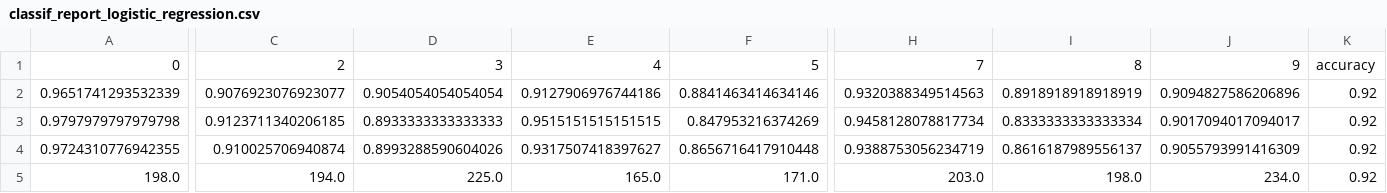
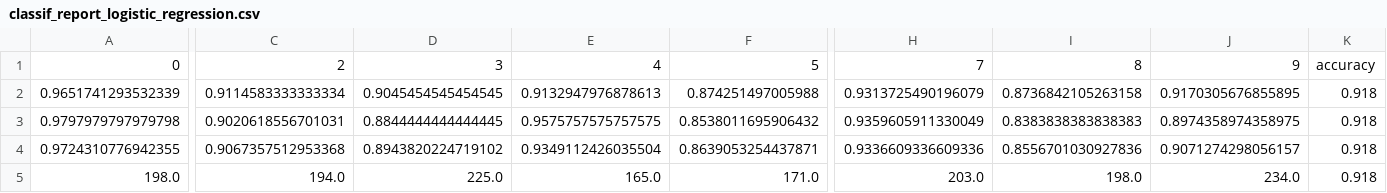
Before and after one commit to emiltj/cds-visual-exam, a CSV file: assignment_4/out/classif_report_logistic_regression.csv, drawn as a sheet; only a part is shown, gaps mark what is left out; the diff covers the shown part only; the diff names each change by its address in the sheet, - before the commit and + after, or states it on an @@ line.

```diff
--- a/assignment_4/out/classif_report_logistic_regression.csv
+++ b/assignment_4/out/classif_report_logistic_regression.csv
-C2: 0.9076923076923077
+C2: 0.9114583333333334
-D2: 0.9054054054054054
+D2: 0.9045454545454545
-E2: 0.9127906976744186
+E2: 0.9132947976878613
-F2: 0.8841463414634146
+F2: 0.874251497005988
-H2: 0.9320388349514563
+H2: 0.9313725490196079
-I2: 0.8918918918918919
+I2: 0.8736842105263158
-J2: 0.9094827586206896
+J2: 0.9170305676855895
-K2:K5: 0.92
+K2:K5: 0.918
-C3: 0.9123711340206185
+C3: 0.9020618556701031
-D3: 0.8933333333333333
+D3: 0.8844444444444445
-E3: 0.9515151515151515
+E3: 0.9575757575757575
-F3: 0.847953216374269
+F3: 0.8538011695906432
-H3: 0.9458128078817734
+H3: 0.9359605911330049
-I3: 0.8333333333333334
+I3: 0.8383838383838383
-J3: 0.9017094017094017
+J3: 0.8974358974358975
-C4: 0.910025706940874
+C4: 0.9067357512953368
-D4: 0.8993288590604026
+D4: 0.8943820224719102
-E4: 0.9317507418397627
+E4: 0.9349112426035504
-F4: 0.8656716417910448
+F4: 0.8639053254437871
-H4: 0.9388753056234719
+H4: 0.9336609336609336
-I4: 0.8616187989556137
+I4: 0.8556701030927836
-J4: 0.9055793991416309
+J4: 0.9071274298056157
```
Also changed, not shown: 8 edited cells elsewhere in this file, assignment_4/out/classif_report_neural_networks.csv, assignment_5/out/classification_report.csv, 10 other files.
